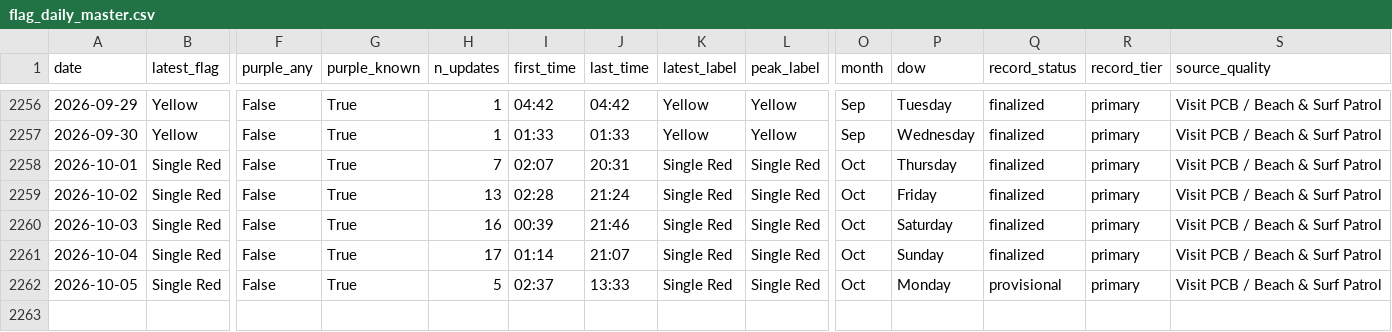
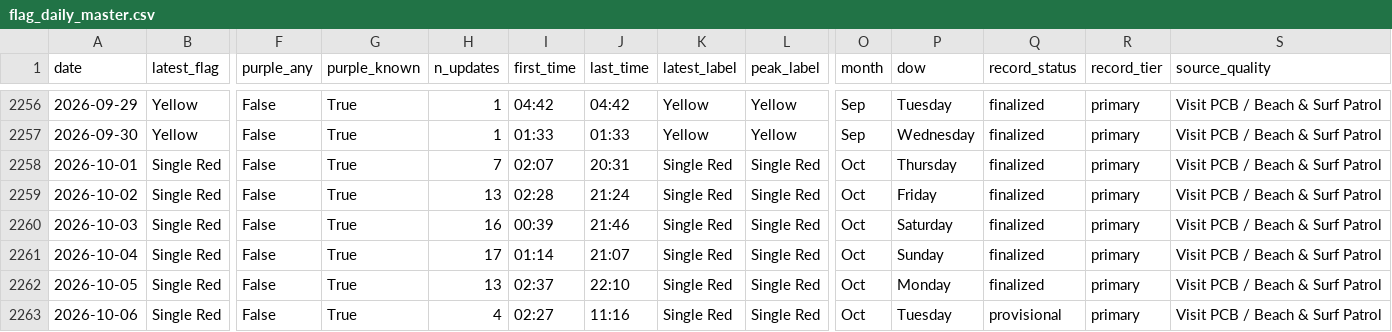
Before and after one commit to DCMedic/safe2swimpcb, a CSV file: data/flag_daily_master.csv, drawn as a sheet; only a part is shown, gaps mark what is left out; rows hold the shown columns only; the diff names each change by its address in the sheet, - before the commit and + after, or states it on an @@ line.

```diff
--- a/data/flag_daily_master.csv
+++ b/data/flag_daily_master.csv
-H2262 (n_updates): 5
+H2262 (n_updates): 13
-J2262 (last_time): 13:33
+J2262 (last_time): 22:10
-Q2262 (record_status): provisional
+Q2262 (record_status): finalized
+row 2263: 2026-10-06 | Single Red | False | True | 4 | 02:27 | 11:16 | Single Red | Single Red | Oct | Tuesday | provisional | primary | Visit PCB / Beach & Surf Patrol
```
Also changed, not shown: data/environmental_daily.csv, data/flag_observations_master.csv, 6 other files.
